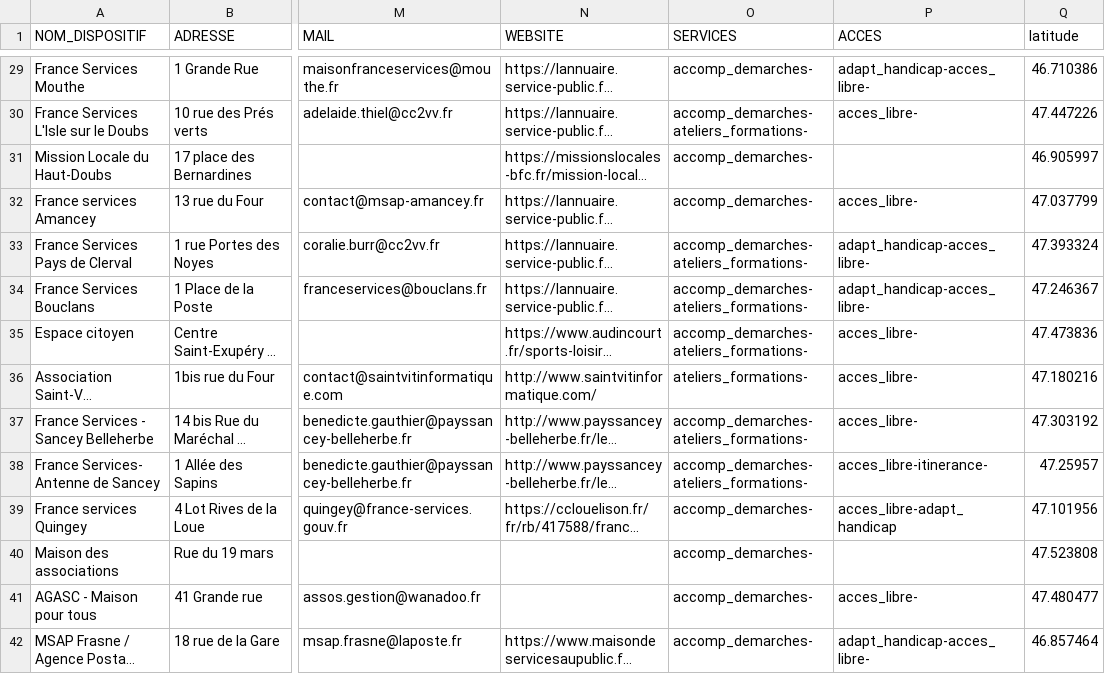
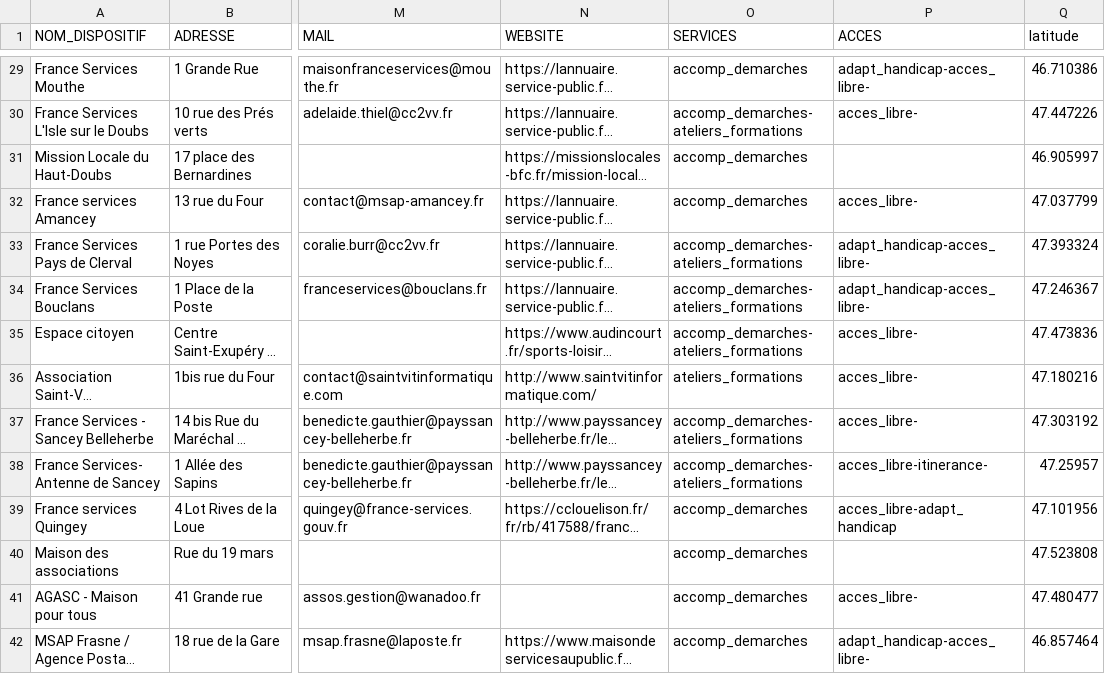
Before and after one commit to multi-coop/data-doubs-inclusion, a CSV file: csv/geocoding/geocoded.csv, drawn as a sheet; only a part is shown, gaps mark what is left out; long unchanged cells end in …; the diff covers the shown part only; the diff names each change by its address in the sheet, - before the commit and + after, or states it on an @@ line.

Commit message:
update custom props and table in col SERVICES

```diff
--- a/csv/geocoding/geocoded.csv
+++ b/csv/geocoding/geocoded.csv
-O29 (SERVICES): accomp_demarches-
+O29 (SERVICES): accomp_demarches
-O30 (SERVICES): accomp_demarches-ateliers_formations-
+O30 (SERVICES): accomp_demarches-ateliers_formations
-O31:O32 (SERVICES): accomp_demarches-
+O31:O32 (SERVICES): accomp_demarches
-O33:O35 (SERVICES): accomp_demarches-ateliers_formations-
+O33:O35 (SERVICES): accomp_demarches-ateliers_formations
-O36 (SERVICES): ateliers_formations-
+O36 (SERVICES): ateliers_formations
-O37:O38 (SERVICES): accomp_demarches-ateliers_formations-
+O37:O38 (SERVICES): accomp_demarches-ateliers_formations
-O39:O42 (SERVICES): accomp_demarches-
+O39:O42 (SERVICES): accomp_demarches
```
Also changed, not shown: 143 edited cells elsewhere in this file, 1 other file.
